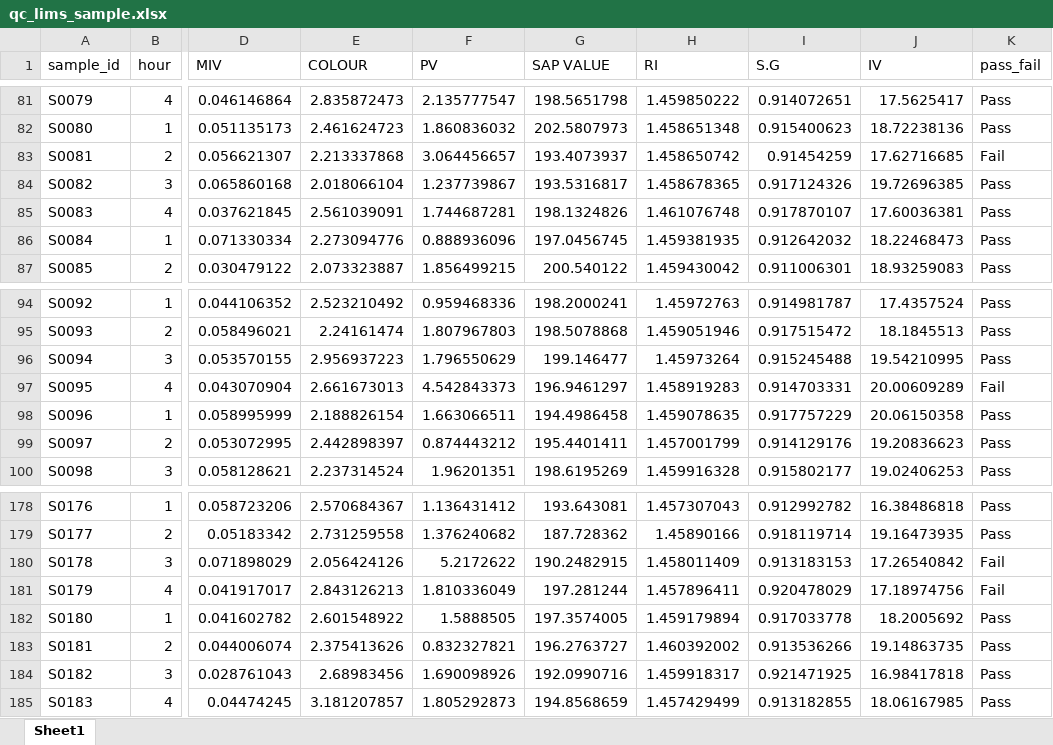
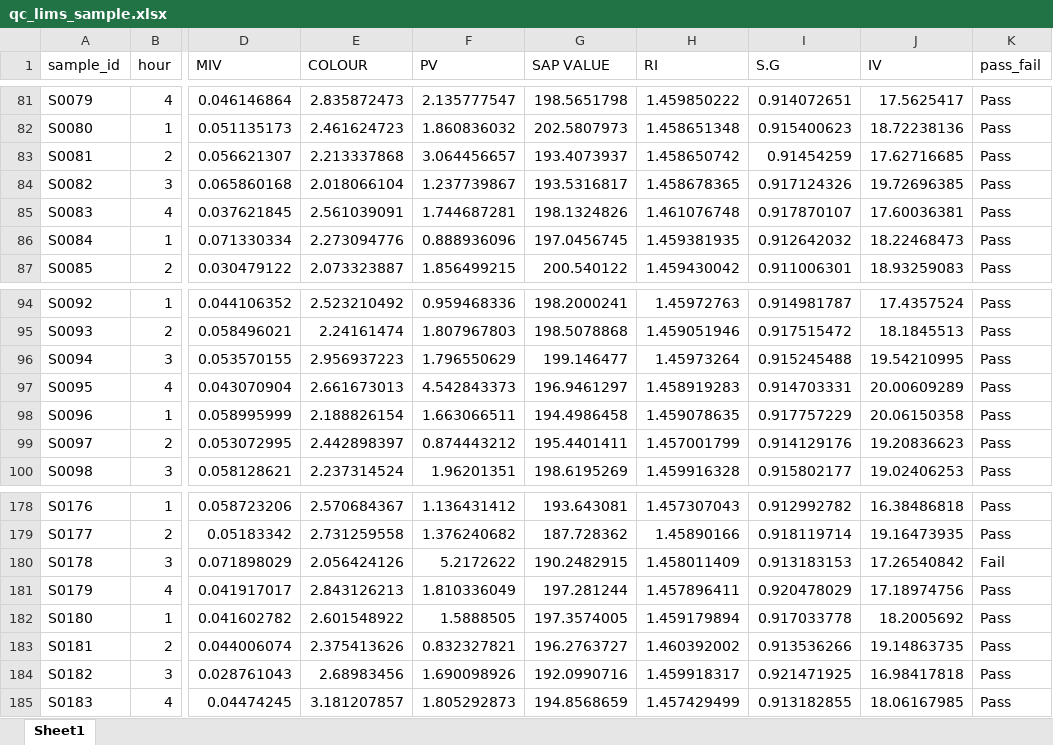
Before and after one commit to olufemiadeoye77/qc-anomaly-detection, an Excel workbook: data/qc_lims_sample.xlsx, sheet Sheet1, drawn as a sheet; only a part is shown, gaps mark what is left out; values as stored, in another font and other column widths than the file's, no borders; the diff names each change by its address in the sheet, - before the commit and + after, or states it on an @@ line.

```diff
--- a/data/qc_lims_sample.xlsx (sheet Sheet1)
+++ b/data/qc_lims_sample.xlsx (sheet Sheet1)
-K83 (pass_fail): Fail
+K83 (pass_fail): Pass
-K97 (pass_fail): Fail
+K97 (pass_fail): Pass
-K181 (pass_fail): Fail
+K181 (pass_fail): Pass
```
Also changed, not shown: 5 other files.
